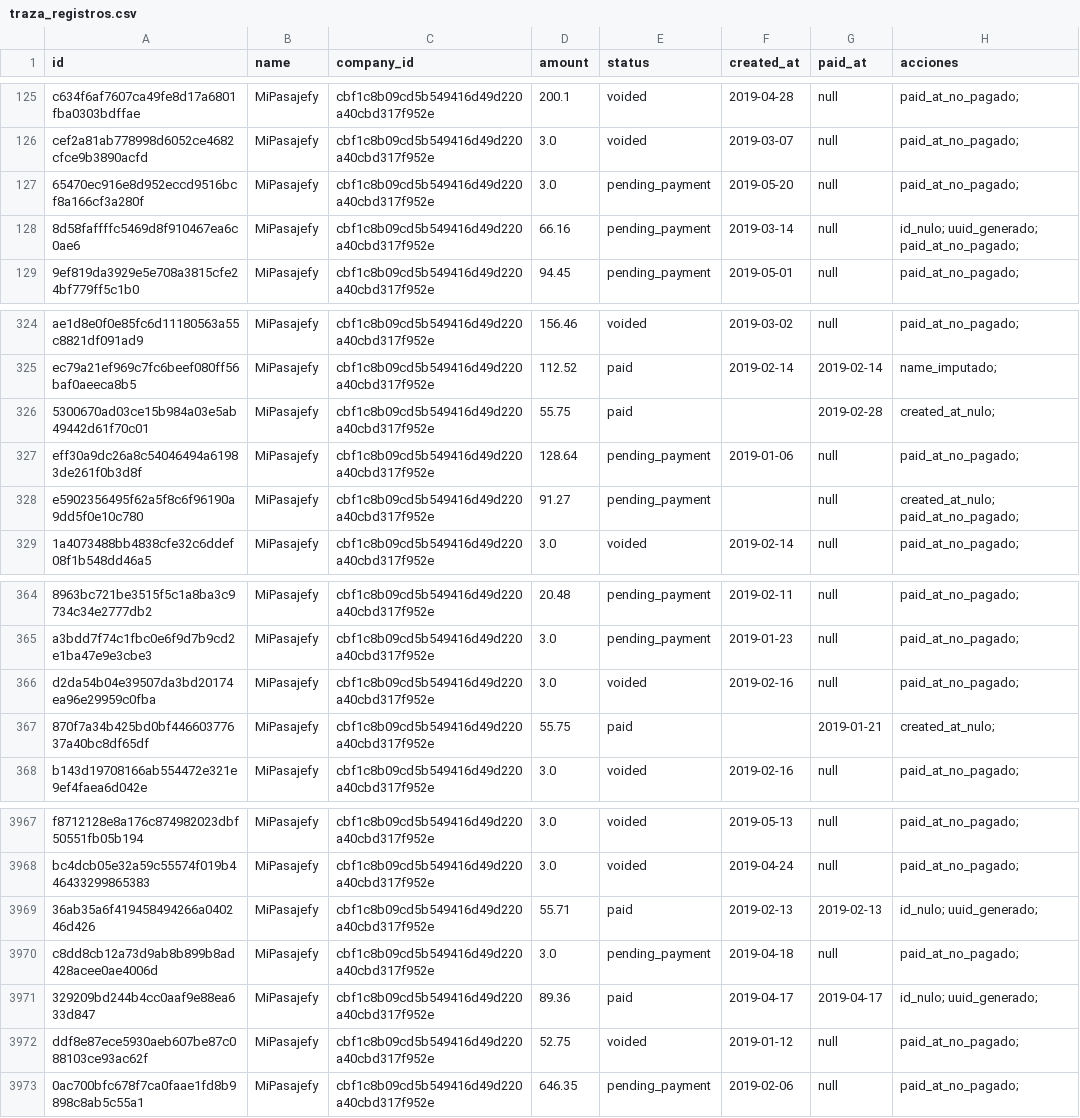
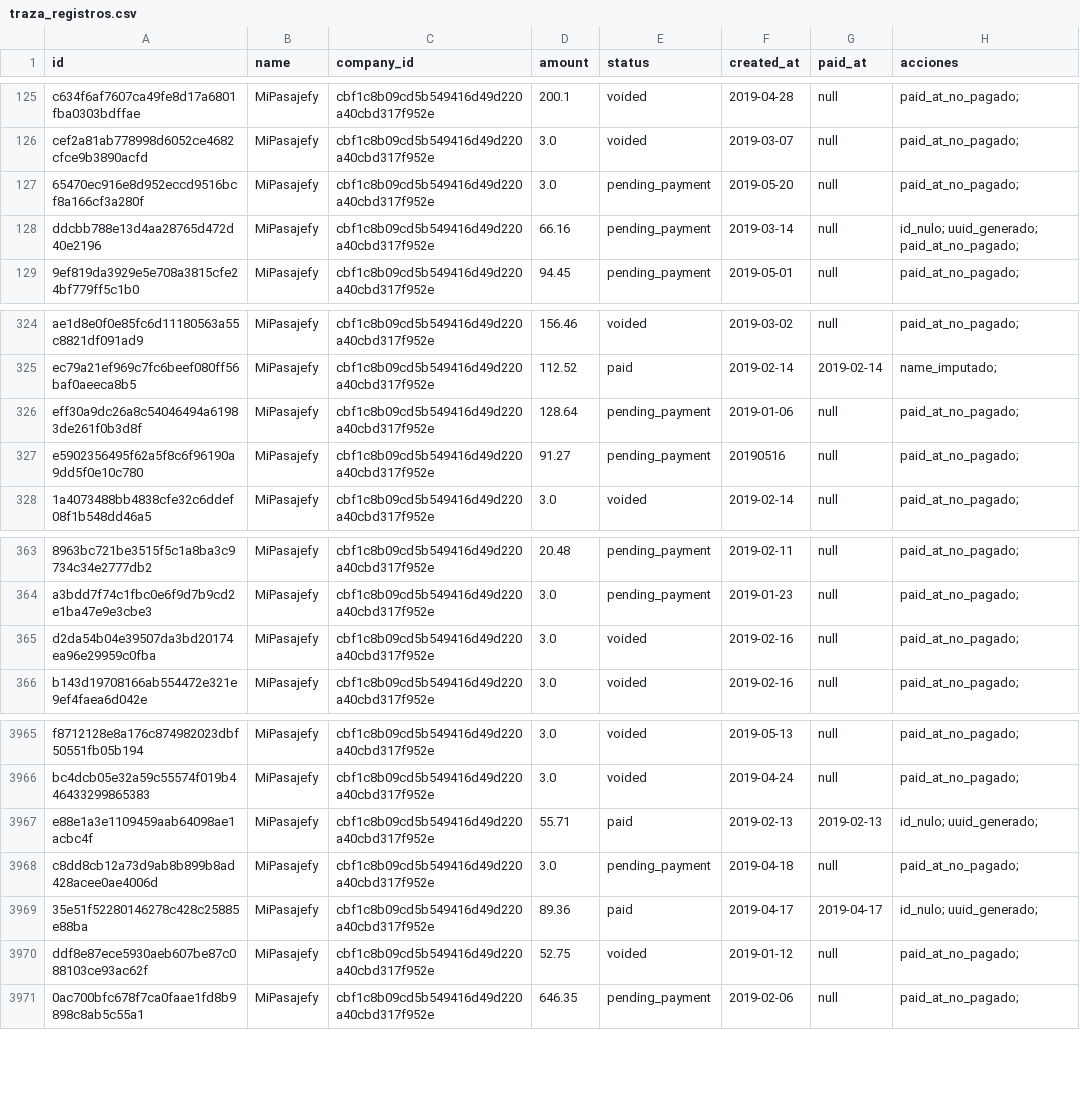
Before and after one commit to DanielNovoa553/ntgroup, a CSV file: dataset_out/traza_registros.csv (was dataset/traza_registros.csv), drawn as a sheet; only a part is shown, gaps mark what is left out.

```diff
--- a/dataset/traza_registros.csv
+++ b/dataset_out/traza_registros.csv
@@ -127,3 +127,3 @@ cef2a81ab778998d6052ce4682cfce9b3890acfd,MiPasajefy,cbf1c8b09cd5b549416d49d220a4
 65470ec916e8d952eccd9516bcf8a166cf3a280f,MiPasajefy,cbf1c8b09cd5b549416d49d220a40cbd317f952e,3.0,pending_payment,2019-05-20,null,paid_at_no_pagado;
-8d58faffffc5469d8f910467ea6c0ae6,MiPasajefy,cbf1c8b09cd5b549416d49d220a40cbd317f952e,66.16,pending_payment,2019-03-14,null,id_nulo; uuid_generado; paid_at_no_pagado;
+ddcbb788e13d4aa28765d472d40e2196,MiPasajefy,cbf1c8b09cd5b549416d49d220a40cbd317f952e,66.16,pending_payment,2019-03-14,null,id_nulo; uuid_generado; paid_at_no_pagado;
 9ef819da3929e5e708a3815cfe24bf779ff5c1b0,MiPasajefy,cbf1c8b09cd5b549416d49d220a40cbd317f952e,94.45,pending_payment,2019-05-01,null,paid_at_no_pagado;
@@ -325,5 +325,4 @@ ae1d8e0f0e85fc6d11180563a55c8821df091ad9,MiPasajefy,cbf1c8b09cd5b549416d49d220a4
 ec79a21ef969c7fc6beef080ff56baf0aeeca8b5,MiPasajefy,cbf1c8b09cd5b549416d49d220a40cbd317f952e,112.52,paid,2019-02-14,2019-02-14,name_imputado;
-5300670ad03ce15b984a03e5ab49442d61f70c01,MiPasajefy,cbf1c8b09cd5b549416d49d220a40cbd317f952e,55.75,paid,,2019-02-28,created_at_nulo;
 eff30a9dc26a8c54046494a61983de261f0b3d8f,MiPasajefy,cbf1c8b09cd5b549416d49d220a40cbd317f952e,128.64,pending_payment,2019-01-06,null,paid_at_no_pagado;
-e5902356495f62a5f8c6f96190a9dd5f0e10c780,MiPasajefy,cbf1c8b09cd5b549416d49d220a40cbd317f952e,91.27,pending_payment,,null,created_at_nulo; paid_at_no_pagado;
+e5902356495f62a5f8c6f96190a9dd5f0e10c780,MiPasajefy,cbf1c8b09cd5b549416d49d220a40cbd317f952e,91.27,pending_payment,20190516,null,paid_at_no_pagado;
 1a4073488bb4838cfe32c6ddef08f1b548dd46a5,MiPasajefy,cbf1c8b09cd5b549416d49d220a40cbd317f952e,3.0,voided,2019-02-14,null,paid_at_no_pagado;
@@ -366,3 +365,2 @@ a3bdd7f74c1fbc0e6f9d7b9cd2e1ba47e9e3cbe3,MiPasajefy,cbf1c8b09cd5b549416d49d220a4
 d2da54b04e39507da3bd20174ea96e29959c0fba,MiPasajefy,cbf1c8b09cd5b549416d49d220a40cbd317f952e,3.0,voided,2019-02-16,null,paid_at_no_pagado;
-870f7a34b425bd0bf44660377637a40bc8df65df,MiPasajefy,cbf1c8b09cd5b549416d49d220a40cbd317f952e,55.75,paid,,2019-01-21,created_at_nulo;
 b143d19708166ab554472e321e9ef4faea6d042e,MiPasajefy,cbf1c8b09cd5b549416d49d220a40cbd317f952e,3.0,voided,2019-02-16,null,paid_at_no_pagado;
@@ -3968,5 +3966,5 @@ f8712128e8a176c874982023dbf50551fb05b194,MiPasajefy,cbf1c8b09cd5b549416d49d220a4
 bc4dcb05e32a59c55574f019b446433299865383,MiPasajefy,cbf1c8b09cd5b549416d49d220a40cbd317f952e,3.0,voided,2019-04-24,null,paid_at_no_pagado;
-36ab35a6f419458494266a040246d426,MiPasajefy,cbf1c8b09cd5b549416d49d220a40cbd317f952e,55.71,paid,2019-02-13,2019-02-13,id_nulo; uuid_generado;
+e88e1a3e1109459aab64098ae1acbc4f,MiPasajefy,cbf1c8b09cd5b549416d49d220a40cbd317f952e,55.71,paid,2019-02-13,2019-02-13,id_nulo; uuid_generado;
 c8dd8cb12a73d9ab8b899b8ad428acee0ae4006d,MiPasajefy,cbf1c8b09cd5b549416d49d220a40cbd317f952e,3.0,pending_payment,2019-04-18,null,paid_at_no_pagado;
-329209bd244b4cc0aaf9e88ea633d847,MiPasajefy,cbf1c8b09cd5b549416d49d220a40cbd317f952e,89.36,paid,2019-04-17,2019-04-17,id_nulo; uuid_generado;
+35e51f52280146278c428c25885e88ba,MiPasajefy,cbf1c8b09cd5b549416d49d220a40cbd317f952e,89.36,paid,2019-04-17,2019-04-17,id_nulo; uuid_generado;
 ddf8e87ece5930aeb607be87c088103ce93ac62f,MiPasajefy,cbf1c8b09cd5b549416d49d220a40cbd317f952e,52.75,voided,2019-01-12,null,paid_at_no_pagado;
```
Also changed, not shown: 12 other files.
